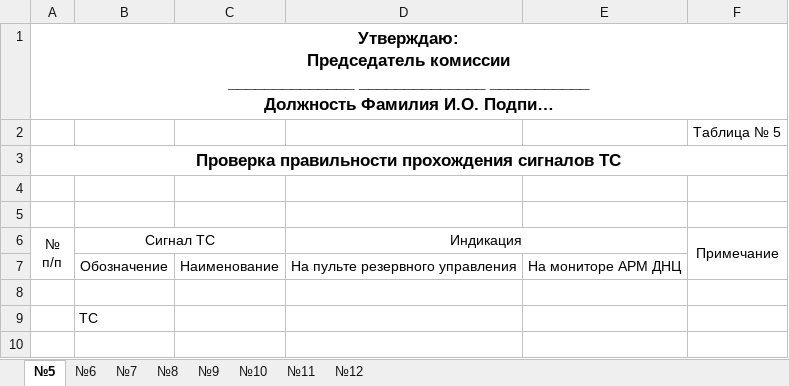
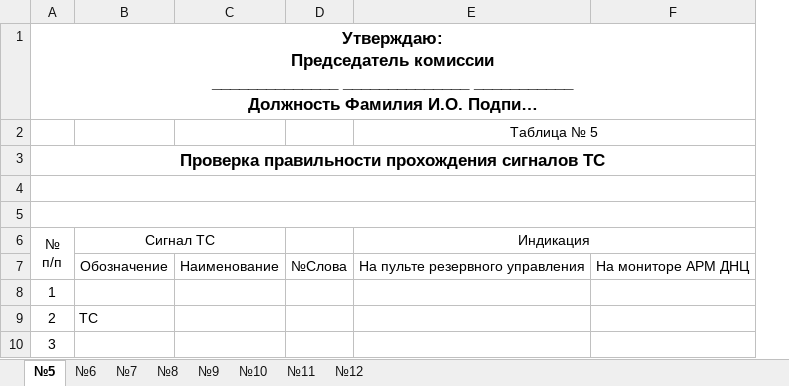
Before and after one commit to 4ndriesh/report, an Excel workbook: python_script/temp/Tamplate.xlsx, sheet №5, drawn as a sheet; long unchanged cells end in …; values as stored, in another font and other column widths than the file's, no borders; conditional formats not drawn; removed rows and columns are numbered as before the commit, all else as after; the diff names each change by its address in the sheet, - before the commit and + after, or states it on an @@ line.

```diff
--- a/python_script/temp/Tamplate.xlsx (sheet №5)
+++ b/python_script/temp/Tamplate.xlsx (sheet №5)
+column D, row 7: №Слова
-column F (Примечание), row 2: Таблица № 5
-E2 (Индикация): (empty)
+E2 (Индикация): Таблица № 5
+E2:F2 merged
+A4:F4 merged
+A5:F5 merged
-A8 (№ п/п): (empty)
+A8 (№ п/п): 1
-A9 (№ п/п): (empty)
+A9 (№ п/п): 2
+row 10: 3
```
Also changed, not shown: sheet №9, sheet №10, sheet №12, sheet №8, sheet №7, sheet №11, 1 more sheet, 6 other files.
